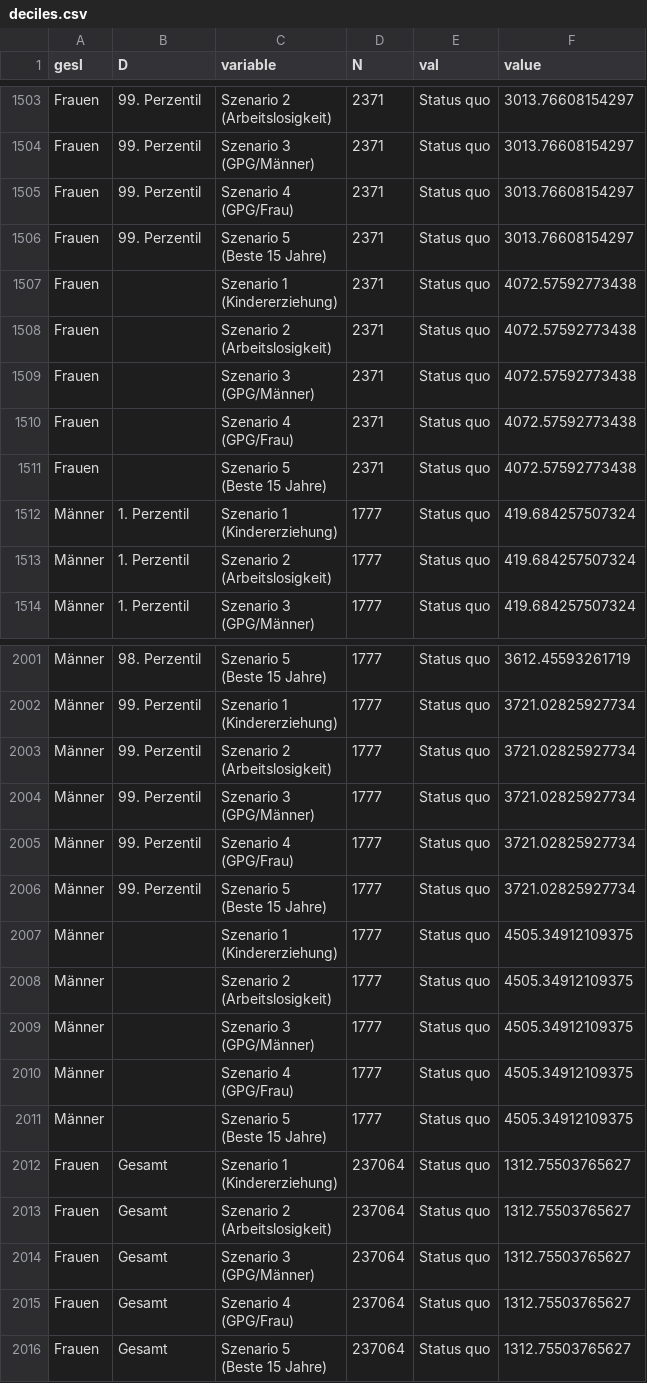
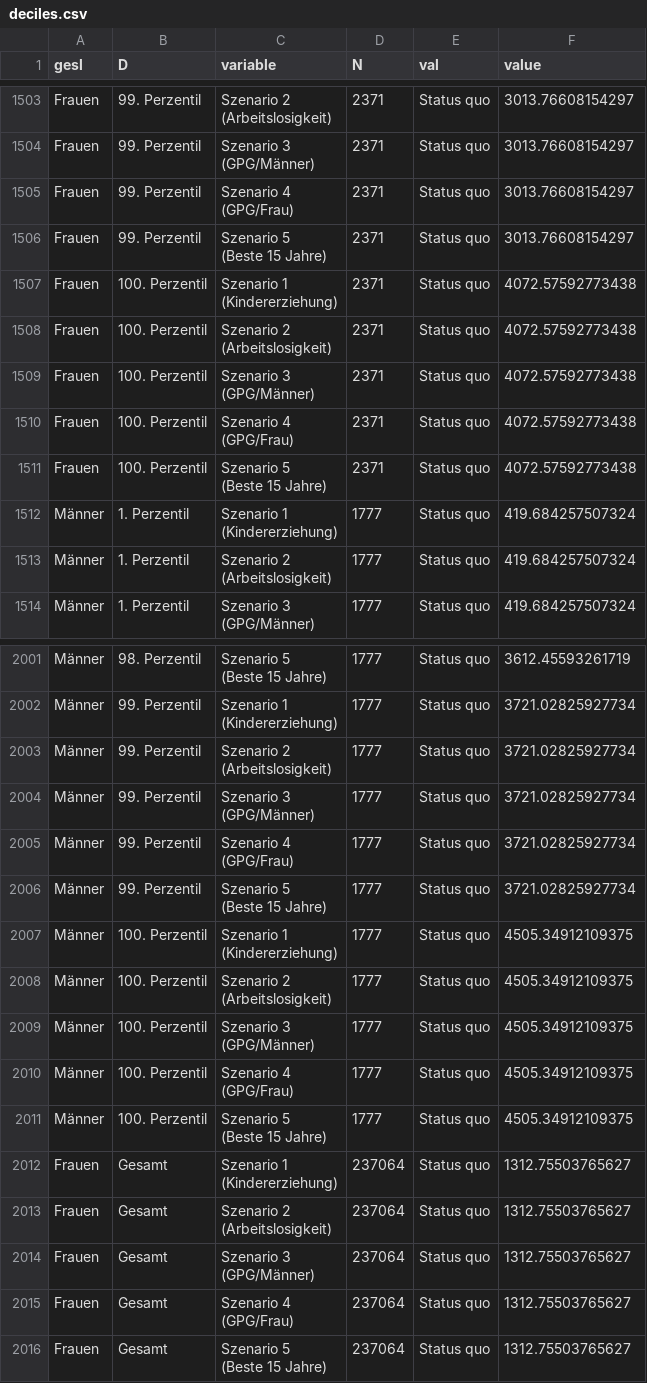
Before and after one commit to schmoigl/gender-pension-gap, a CSV file: data/deciles.csv, drawn as a sheet; only a part is shown, gaps mark what is left out.

Commit message:
repaired data

```diff
--- a/data/deciles.csv
+++ b/data/deciles.csv
@@ -3011,12 +3011,12 @@ Frauen,99. Perzentil,"Szenario 5
 (Beste 15 Jahre)",2371,Status quo,3013.76608154297
-Frauen,,"Szenario 1
-(Kindererziehung)",2371,Status quo,4072.57592773438
-Frauen,,"Szenario 2
-(Arbeitslosigkeit)",2371,Status quo,4072.57592773438
-Frauen,,"Szenario 3
-(GPG/Männer)",2371,Status quo,4072.57592773438
-Frauen,,"Szenario 4
-(GPG/Frau)",2371,Status quo,4072.57592773438
-Frauen,,"Szenario 5
-(Beste 15 Jahre)",2371,Status quo,4072.57592773438
+Frauen,100. Perzentil,"Szenario 1
+(Kindererziehung)",2371,Status quo,4072.57592773438
+Frauen,100. Perzentil,"Szenario 2
+(Arbeitslosigkeit)",2371,Status quo,4072.57592773438
+Frauen,100. Perzentil,"Szenario 3
+(GPG/Männer)",2371,Status quo,4072.57592773438
+Frauen,100. Perzentil,"Szenario 4
+(GPG/Frau)",2371,Status quo,4072.57592773438
+Frauen,100. Perzentil,"Szenario 5
+(Beste 15 Jahre)",2371,Status quo,4072.57592773438
 Männer,1. Perzentil,"Szenario 1
@@ -4011,12 +4011,12 @@ Männer,99. Perzentil,"Szenario 5
 (Beste 15 Jahre)",1777,Status quo,3721.02825927734
-Männer,,"Szenario 1
-(Kindererziehung)",1777,Status quo,4505.34912109375
-Männer,,"Szenario 2
-(Arbeitslosigkeit)",1777,Status quo,4505.34912109375
-Männer,,"Szenario 3
-(GPG/Männer)",1777,Status quo,4505.34912109375
-Männer,,"Szenario 4
-(GPG/Frau)",1777,Status quo,4505.34912109375
-Männer,,"Szenario 5
-(Beste 15 Jahre)",1777,Status quo,4505.34912109375
+Männer,100. Perzentil,"Szenario 1
+(Kindererziehung)",1777,Status quo,4505.34912109375
+Männer,100. Perzentil,"Szenario 2
+(Arbeitslosigkeit)",1777,Status quo,4505.34912109375
+Männer,100. Perzentil,"Szenario 3
+(GPG/Männer)",1777,Status quo,4505.34912109375
+Männer,100. Perzentil,"Szenario 4
+(GPG/Frau)",1777,Status quo,4505.34912109375
+Männer,100. Perzentil,"Szenario 5
+(Beste 15 Jahre)",1777,Status quo,4505.34912109375
 Frauen,Gesamt,"Szenario 1
```
Also changed, not shown: 1 other file.
